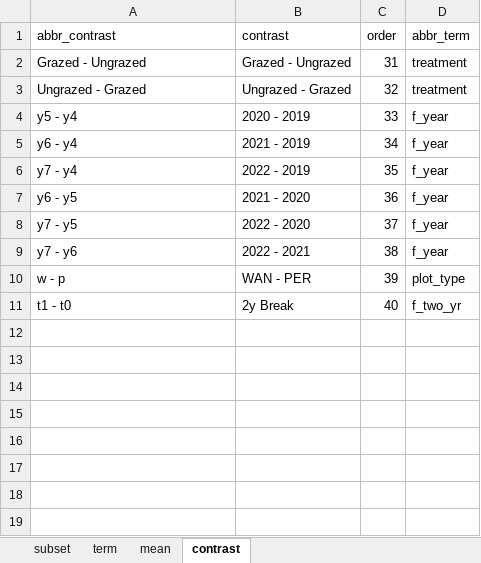
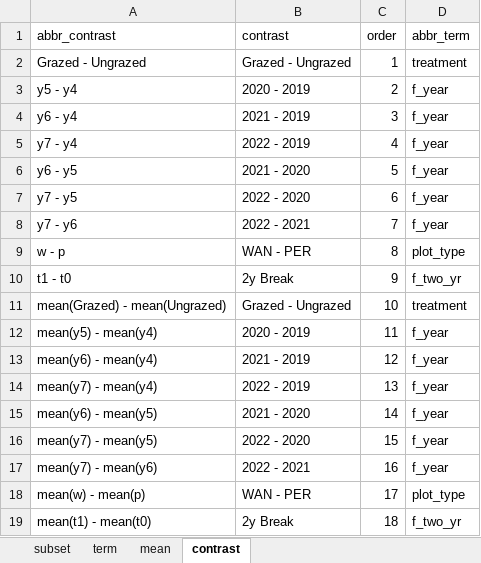
Before and after one commit to morethangray/ltnc_rxg, an Excel workbook: input/lookup-tables/attributes_model.xlsx, sheet contrast, drawn as a sheet; values as stored, in another font and other column widths than the file's, no borders; removed rows and columns are numbered as before the commit, all else as after; the diff names each change by its address in the sheet, - before the commit and + after, or states it on an @@ line.

Commit message:
Create model summary document

```diff
--- a/input/lookup-tables/attributes_model.xlsx (sheet contrast)
+++ b/input/lookup-tables/attributes_model.xlsx (sheet contrast)
-C2 (order): 31
+C2 (order): 1
-row 3: Ungrazed - Grazed | Ungrazed - Grazed | 32 | treatment
-C3 (order): 33
+C3 (order): 2
-C4 (order): 34
+C4 (order): 3
-C5 (order): 35
+C5 (order): 4
-C6 (order): 36
+C6 (order): 5
-C7 (order): 37
+C7 (order): 6
-C8 (order): 38
+C8 (order): 7
-C9 (order): 39
+C9 (order): 8
-C10 (order): 40
+C10 (order): 9
+row 11: mean(Grazed) - mean(Ungrazed) | Grazed - Ungrazed | 10 | treatment
+row 12: mean(y5) - mean(y4) | 2020 - 2019 | 11 | f_year
+row 13: mean(y6) - mean(y4) | 2021 - 2019 | 12 | f_year
+row 14: mean(y7) - mean(y4) | 2022 - 2019 | 13 | f_year
+row 15: mean(y6) - mean(y5) | 2021 - 2020 | 14 | f_year
+row 16: mean(y7) - mean(y5) | 2022 - 2020 | 15 | f_year
+row 17: mean(y7) - mean(y6) | 2022 - 2021 | 16 | f_year
+row 18: mean(w) - mean(p) | WAN - PER | 17 | plot_type
+row 19: mean(t1) - mean(t0) | 2y Break | 18 | f_two_yr
```
Also changed, not shown: 21 other files.
